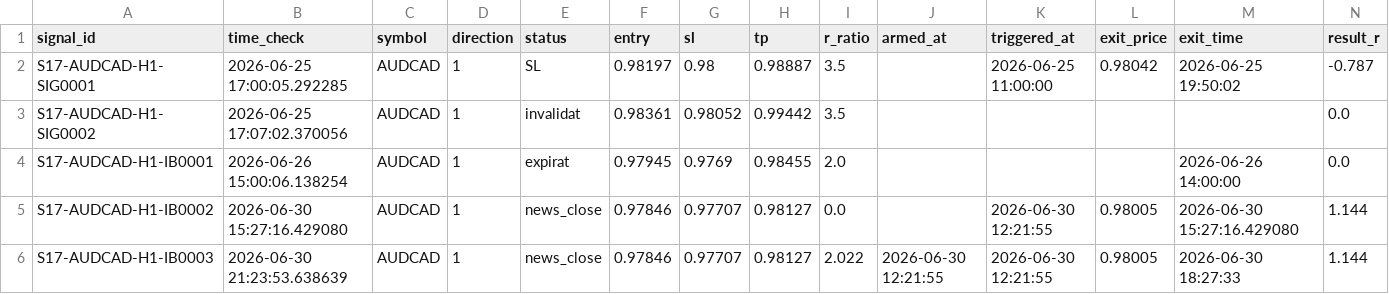
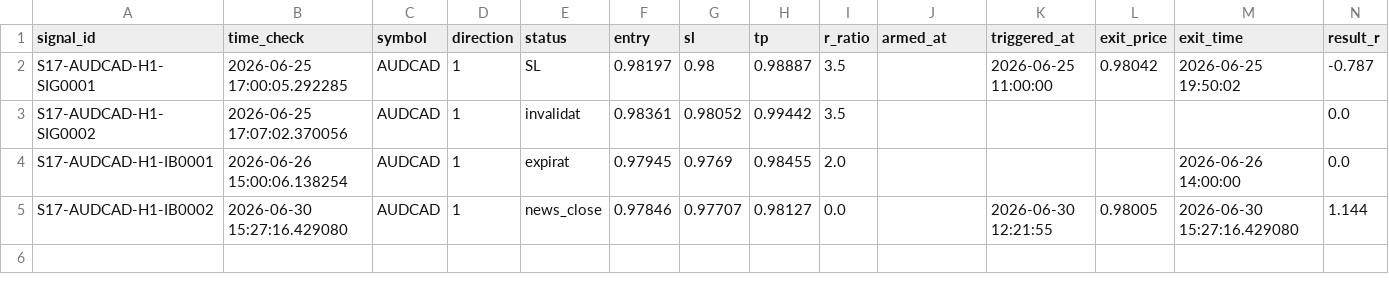
Before and after one commit to alexandrutarnicer-ai/trading-bot, a CSV file: data/live_signals/session17/outcomes.csv, drawn as a sheet; only a part is shown; rows hold the shown columns only; the diff names each change by its address in the sheet, - before the commit and + after, or states it on an @@ line.

Commit message:
chore(data): remove duplicate IB0003 from session17 AUDCAD (same setup as IB0002, generated twice after bot restart on 2026-06-30)

```diff
--- a/data/live_signals/session17/outcomes.csv
+++ b/data/live_signals/session17/outcomes.csv
-row 6: S17-AUDCAD-H1-IB0003 | 2026-06-30 21:23:53.638639 | AUDCAD | 1 | news_close | 0.97846 | 0.97707 | 0.98127 | 2.022 | 2026-06-30 12:21:55 | 2026-06-30 12:21:55 | 0.98005 | 2026-06-30 18:27:33 | 1.144
```
Also changed, not shown: data/live_signals/session17/signals.csv.
